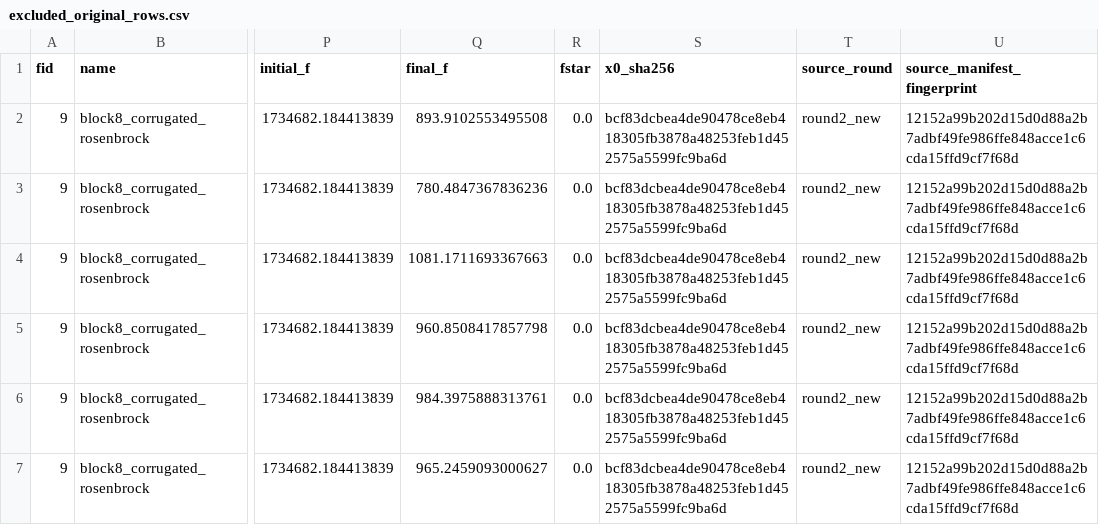
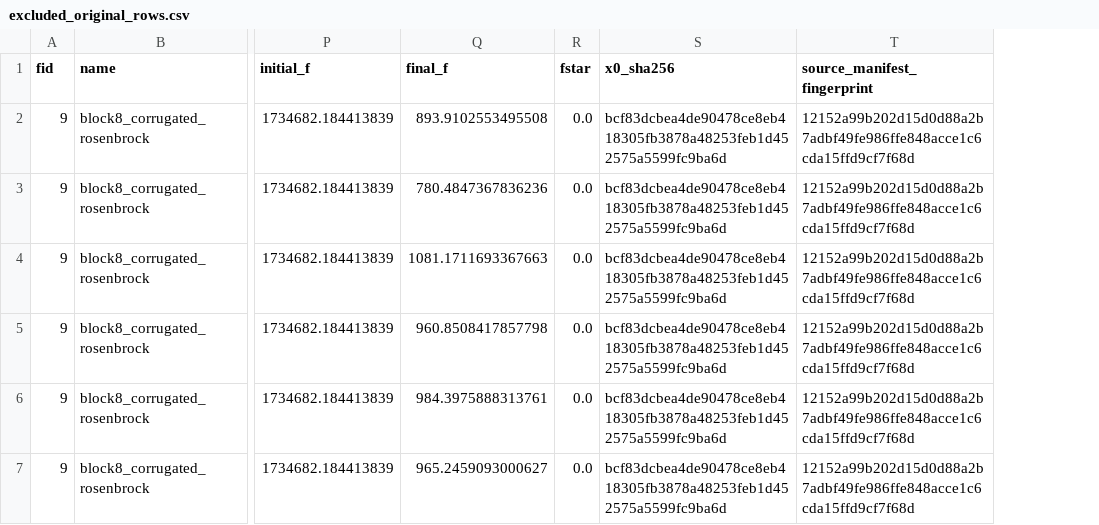
Before and after one commit to AlanW-wz/Staged-L-BFGSM-Minimization-Strategy, a CSV file: data/local_quench/excluded_original_rows.csv, drawn as a sheet; only a part is shown, gaps mark what is left out; the diff names each change by its address in the sheet, - before the commit and + after, or states it on an @@ line.

```diff
--- a/data/local_quench/excluded_original_rows.csv
+++ b/data/local_quench/excluded_original_rows.csv
-column T (source_round), rows 2-7: all round2_new
```
Also changed, not shown: 28 other files.
